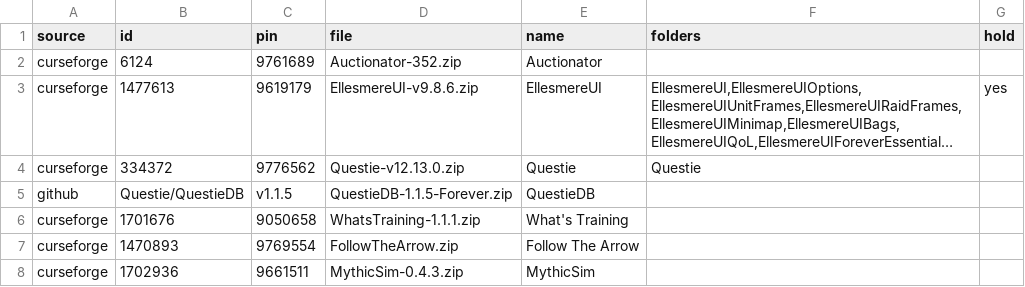
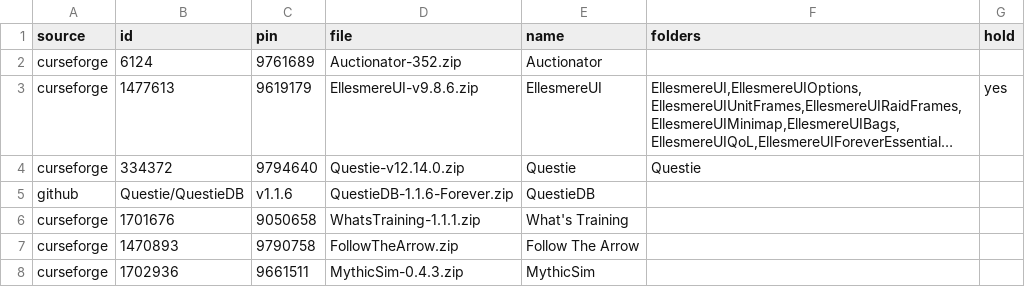
Before and after one commit to jackisgolden/superb-wow-kit, a TSV file: addons.tsv, drawn as a sheet; long unchanged cells end in …; the diff names each change by its address in the sheet, - before the commit and + after, or states it on an @@ line.

```diff
--- a/addons.tsv
+++ b/addons.tsv
-C4 (pin): 9776562
+C4 (pin): 9794640
-D4 (file): Questie-v12.13.0.zip
+D4 (file): Questie-v12.14.0.zip
-C5 (pin): v1.1.5
+C5 (pin): v1.1.6
-D5 (file): QuestieDB-1.1.5-Forever.zip
+D5 (file): QuestieDB-1.1.6-Forever.zip
-C7 (pin): 9769554
+C7 (pin): 9790758
```
